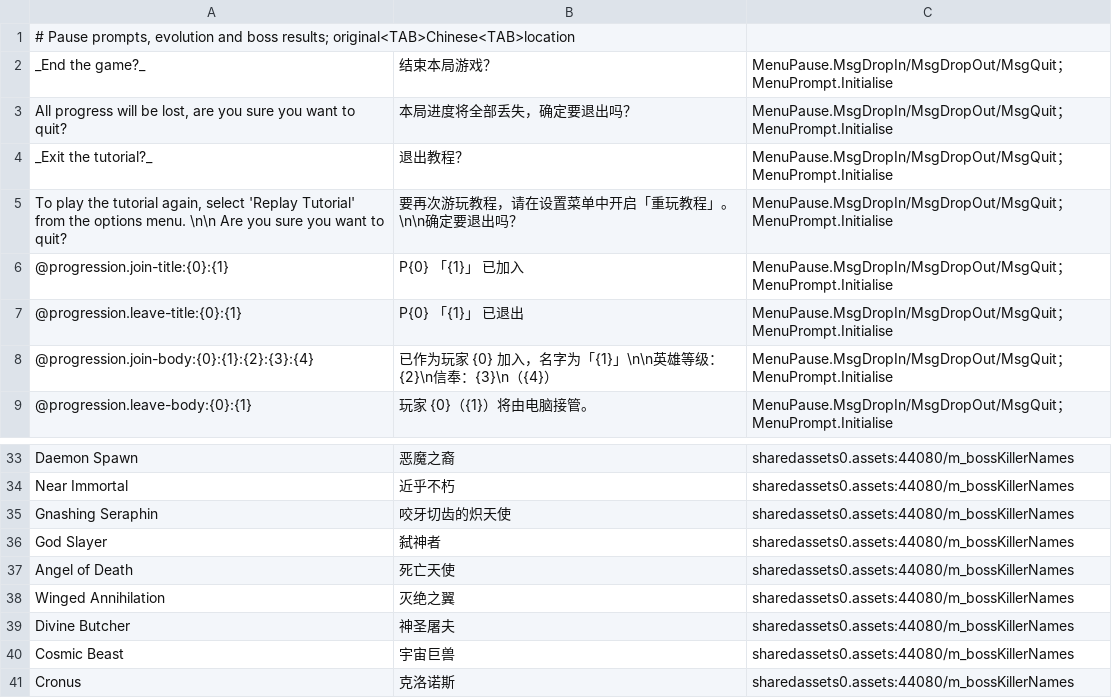
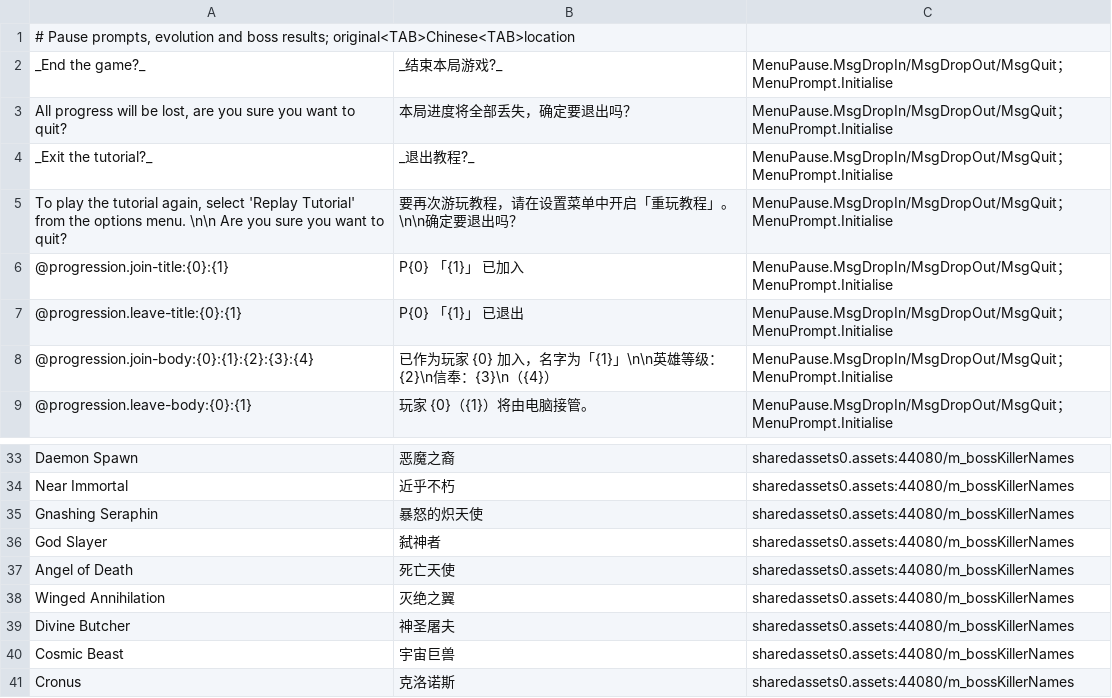
Before and after one commit to reallzevirtual/CrawlLocalization, a TSV file: Languages/zh-Hans/progression-translations.tsv, drawn as a sheet; only a part is shown, gaps mark what is left out.

```diff
--- a/Languages/zh-Hans/progression-translations.tsv
+++ b/Languages/zh-Hans/progression-translations.tsv
@@ -1,5 +1,5 @@
 # Pause prompts, evolution and boss results; original<TAB>Chinese<TAB>location
-_End the game?_	结束本局游戏？	MenuPause.MsgDropIn/MsgDropOut/MsgQuit；MenuPrompt.Initialise
+_End the game?_	_结束本局游戏?_	MenuPause.MsgDropIn/MsgDropOut/MsgQuit；MenuPrompt.Initialise
 All progress will be lost, are you sure you want to quit?	本局进度将全部丢失，确定要退出吗？	MenuPause.MsgDropIn/MsgDropOut/MsgQuit；MenuPrompt.Initialise
-_Exit the tutorial?_	退出教程？	MenuPause.MsgDropIn/MsgDropOut/MsgQuit；MenuPrompt.Initialise
+_Exit the tutorial?_	_退出教程?_	MenuPause.MsgDropIn/MsgDropOut/MsgQuit；MenuPrompt.Initialise
 To play the tutorial again, select 'Replay Tutorial' from the options menu. \n\n Are you sure you want to quit?	要再次游玩教程，请在设置菜单中开启「重玩教程」。\n\n确定要退出吗？	MenuPause.MsgDropIn/MsgDropOut/MsgQuit；MenuPrompt.Initialise
@@ -34,3 +34,3 @@ Daemon Spawn	恶魔之裔	sharedassets0.assets:44080/m_bossKillerNames
 Near Immortal	近乎不朽	sharedassets0.assets:44080/m_bossKillerNames
-Gnashing Seraphin	咬牙切齿的炽天使	sharedassets0.assets:44080/m_bossKillerNames
+Gnashing Seraphin	暴怒的炽天使	sharedassets0.assets:44080/m_bossKillerNames
 God Slayer	弑神者	sharedassets0.assets:44080/m_bossKillerNames
```
Also changed, not shown: Languages/zh-Hans/chapter-translations.tsv, Languages/zh-Hans/deity-translations.tsv, 3 other files.
